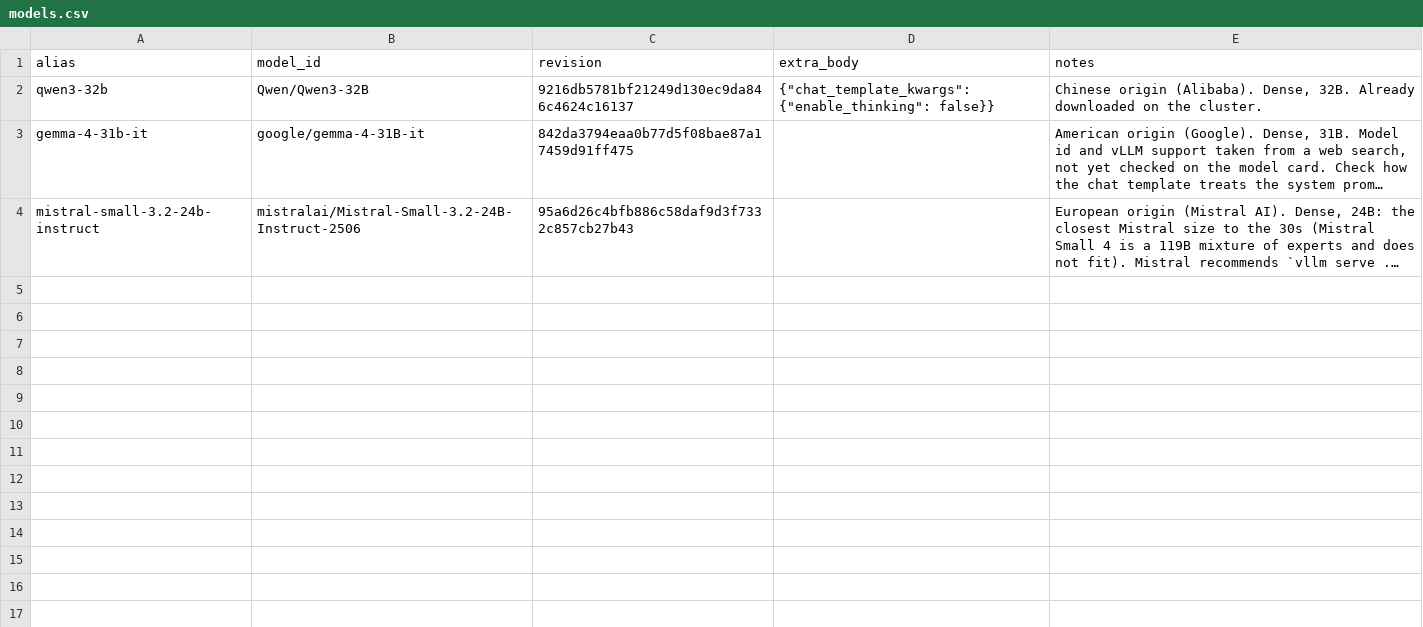
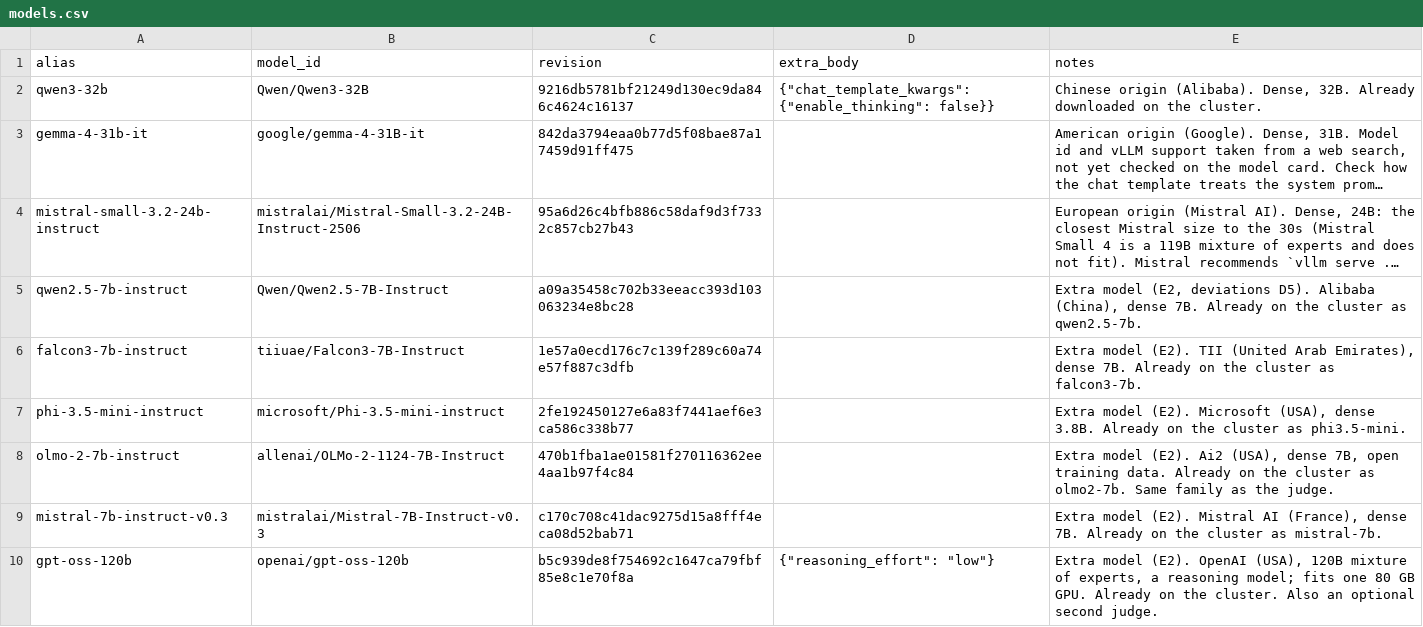
Before and after one commit to BlackSamuron0305/IS617-LLM4ES-WORK, a CSV file: experiment/models.csv, drawn as a sheet; long unchanged cells end in …; the diff names each change by its address in the sheet, - before the commit and + after, or states it on an @@ line.

```diff
--- a/experiment/models.csv
+++ b/experiment/models.csv
+row 5: qwen2.5-7b-instruct | Qwen/Qwen2.5-7B-Instruct | a09a35458c702b33eeacc393d103063234e8bc28 |  | Extra model (E2, deviations D5). Alibaba (China), dense 7B. Already on the cluster as qwen2.5-7b.
+row 6: falcon3-7b-instruct | tiiuae/Falcon3-7B-Instruct | 1e57a0ecd176c7c139f289c60a74e57f887c3dfb |  | Extra model (E2). TII (United Arab Emirates), dense 7B. Already on the cluster as falcon3-7b.
+row 7: phi-3.5-mini-instruct | microsoft/Phi-3.5-mini-instruct | 2fe192450127e6a83f7441aef6e3ca586c338b77 |  | Extra model (E2). Microsoft (USA), dense 3.8B. Already on the cluster as phi3.5-mini.
+row 8: olmo-2-7b-instruct | allenai/OLMo-2-1124-7B-Instruct | 470b1fba1ae01581f270116362ee4aa1b97f4c84 |  | Extra model (E2). Ai2 (USA), dense 7B, open training data. Already on the cluster as olmo2-7b. Same family as the judge.
+row 9: mistral-7b-instruct-v0.3 | mistralai/Mistral-7B-Instruct-v0.3 | c170c708c41dac9275d15a8fff4eca08d52bab71 |  | Extra model (E2). Mistral AI (France), dense 7B. Already on the cluster as mistral-7b.
+row 10: gpt-oss-120b | openai/gpt-oss-120b | b5c939de8f754692c1647ca79fbf85e8c1e70f8a | {"reasoning_effort": "low"} | Extra model (E2). OpenAI (USA), 120B mixture of experts, a reasoning model; fits one 80 GB GPU. Already on the cluster. Also an optional second judge.
```
Also changed, not shown: 1 other file.
